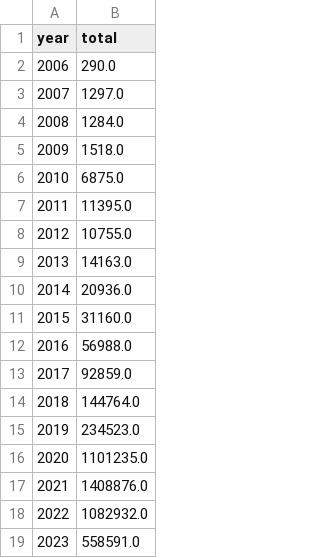
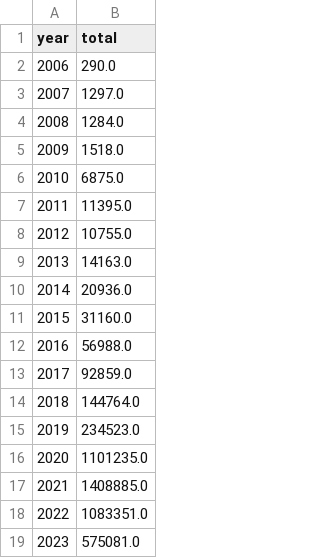
Before and after one commit to ECHODataTeam/ECHODataTeam, a CSV file: waterfall_chart.csv, drawn as a sheet.

Commit message:
Update waterfall chart attendance.

```diff
--- a/waterfall_chart.csv
+++ b/waterfall_chart.csv
@@ -16,4 +16,4 @@ year,total
 2020,1101235.0
-2021,1408876.0
-2022,1082932.0
-2023,558591.0
+2021,1408885.0
+2022,1083351.0
+2023,575081.0
```
